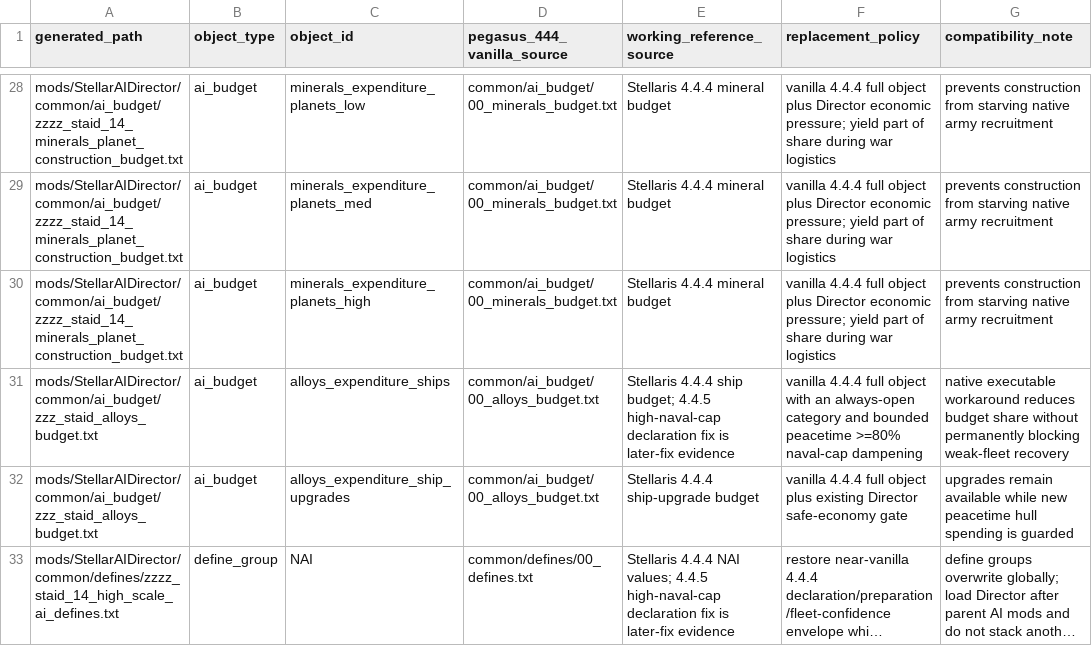
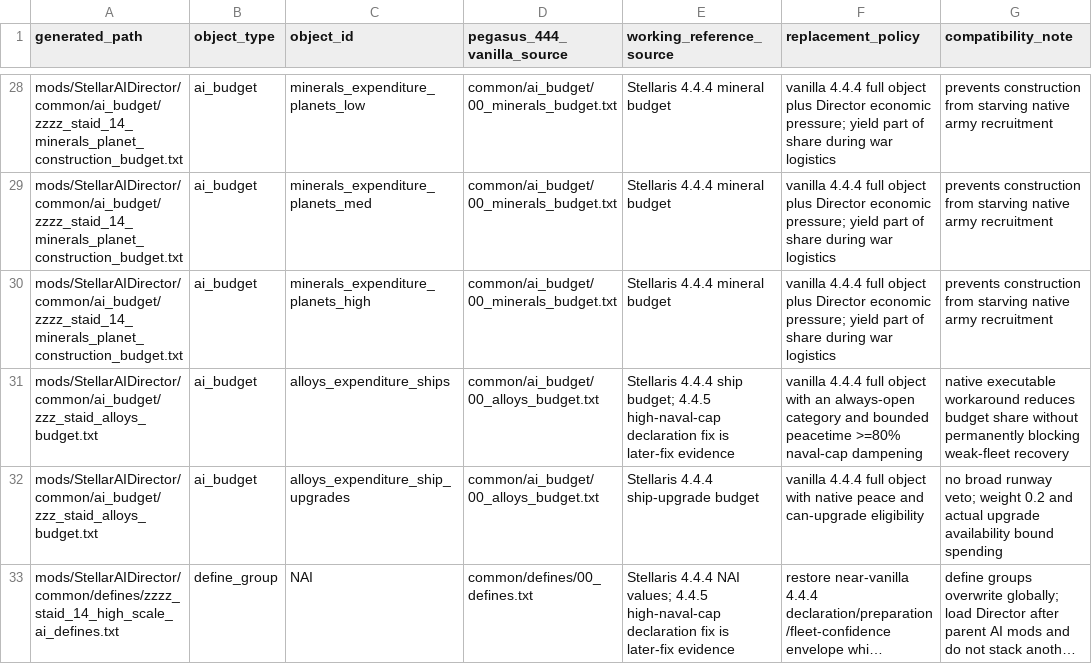
Before and after one commit to rk-gamemods/Stellaris-StellarAIDirector, a CSV file: research/stellar-ai/stellar-ai-director-war-planning-444-provenance-2026-07-10.csv, drawn as a sheet; only a part is shown, gaps mark what is left out; long unchanged cells end in …; the diff names each change by its address in the sheet, - before the commit and + after, or states it on an @@ line.

Commit message:
Restore native ship upgrade eligibility

```diff
--- a/research/stellar-ai/stellar-ai-director-war-planning-444-provenance-2026-07-10.csv
+++ b/research/stellar-ai/stellar-ai-director-war-planning-444-provenance-2026-07-10.csv
-F32 (replacement_policy): …full object plus existing Director safe-economy gate
+F32 (replacement_policy): …full object with native peace and can-upgrade eligibility
-G32 (compatibility_note): upgrades remain available while new peacetime hull spending is guarded
+G32 (compatibility_note): no broad runway veto; weight 0.2 and actual upgrade availability bound spending
```
Also changed, not shown: 4 other files.
